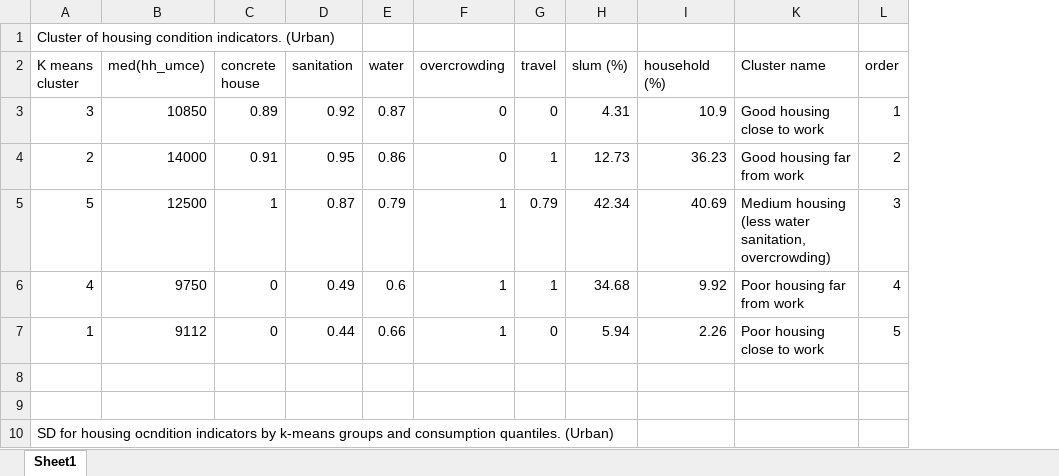
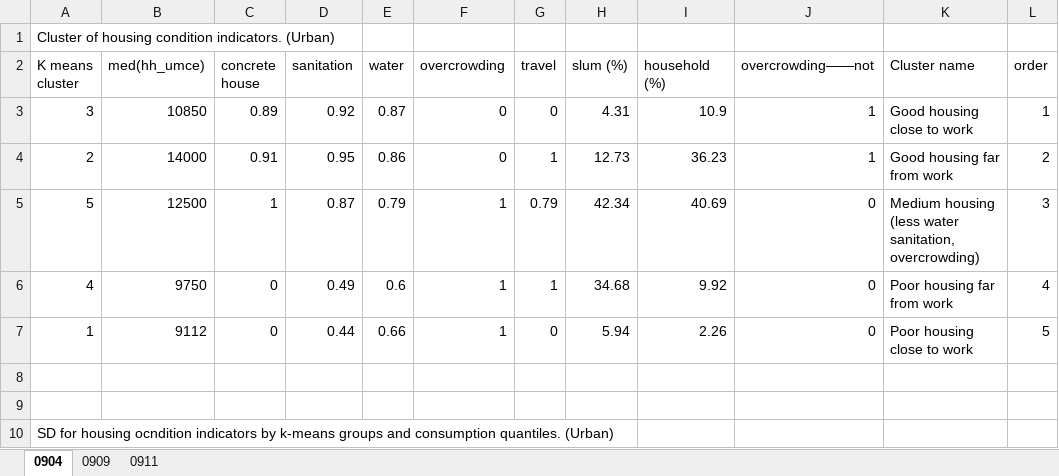
Before and after one commit to wengxyu1030/Housing, an Excel workbook: nss/Survey_NSS/cluster_result_0904.xlsx, sheet 0904, drawn as a sheet; only a part is shown; values as stored, in another font and other column widths than the file's, no borders; conditional formats and table styles not drawn; the diff names each change by its address in the sheet, - before the commit and + after, or states it on an @@ line.

```diff
--- a/nss/Survey_NSS/cluster_result_0904.xlsx (sheet 0904)
+++ b/nss/Survey_NSS/cluster_result_0904.xlsx (sheet 0904)
-sheet tab: Sheet1
+sheet tab: 0904
+sheet tab: 0909
+sheet tab: 0911
@@ column J (overcrowding——not) unhidden, rows 3-7: 1 | 1 | 0 | 0 | 0 @@
```
Also changed, not shown: charts or pictures, 2 other files.
